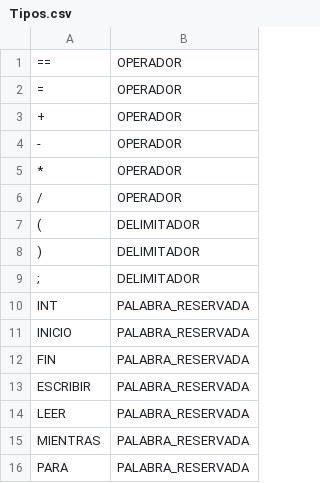
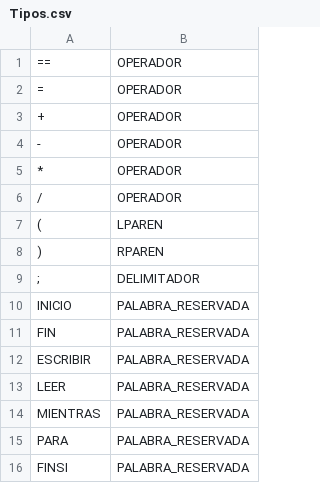
Before and after one commit to dott12/Analizador2020, a CSV file: Tipos.csv, drawn as a sheet; only a part is shown; the shorter side is filled out with more unchanged rows.

```diff
--- a/Tipos.csv
+++ b/Tipos.csv
@@ -6,6 +6,5 @@
 /,OPERADOR
-(,DELIMITADOR
-),DELIMITADOR
+(,LPAREN
+),RPAREN
 ;,DELIMITADOR
-INT, PALABRA_RESERVADA
 INICIO, PALABRA_RESERVADA
```
Also changed, not shown: 3 other files.
